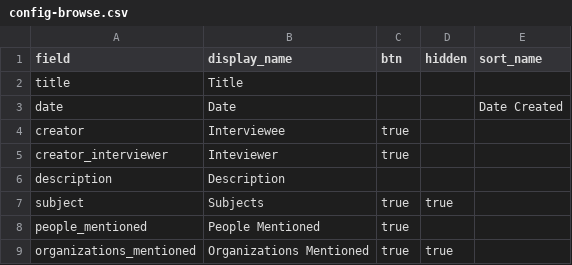
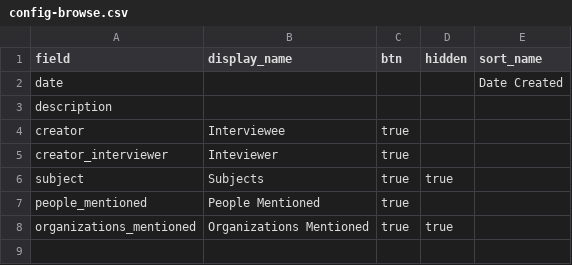
Before and after one commit to info663-sp24/team2, a CSV file: _data/config-browse.csv, drawn as a sheet.

```diff
--- a/_data/config-browse.csv
+++ b/_data/config-browse.csv
@@ -1,7 +1,6 @@
 field,display_name,btn,hidden,sort_name
-title,Title,,,
-date,Date,,,Date Created
+date,,,,Date Created
+description,,,,
 creator,Interviewee,true,,
 creator_interviewer,Inteviewer,true,,
-description,Description,,,
 subject,Subjects,true,true,
```
Also changed, not shown: 1 other file.
